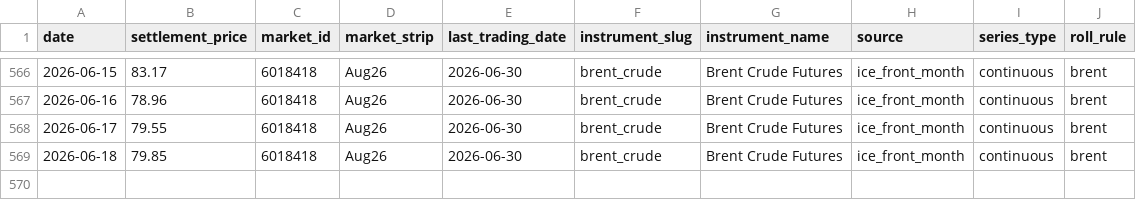
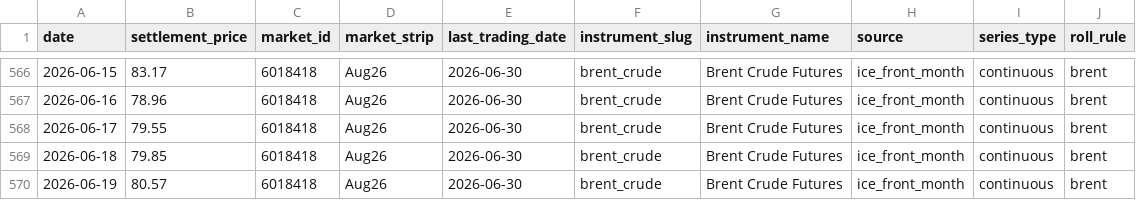
Before and after one commit to em-sig-git/ice-data-tracker, a CSV file: data/derived/brent_crude_front_month_ice.csv, drawn as a sheet; only a part is shown, gaps mark what is left out; the diff names each change by its address in the sheet, - before the commit and + after, or states it on an @@ line.

```diff
--- a/data/derived/brent_crude_front_month_ice.csv
+++ b/data/derived/brent_crude_front_month_ice.csv
+row 570: 2026-06-19 | 80.57 | 6018418 | Aug26 | 2026-06-30 | brent_crude | Brent Crude Futures | ice_front_month | continuous | brent
```
Also changed, not shown: data/derived/low_sulphur_gasoil_front_month_ice.csv, data/historical/brent_crude_historical.csv, 3 other files.
